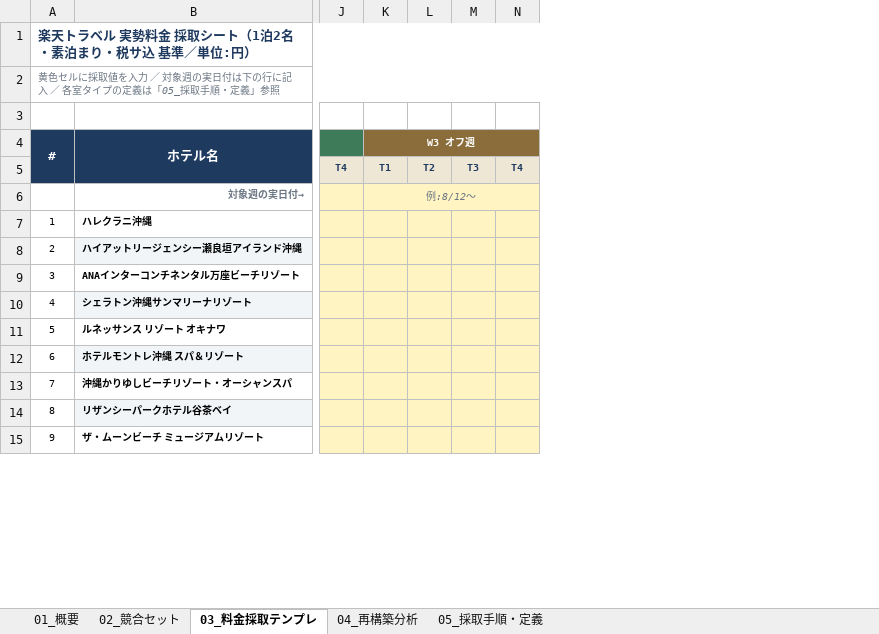
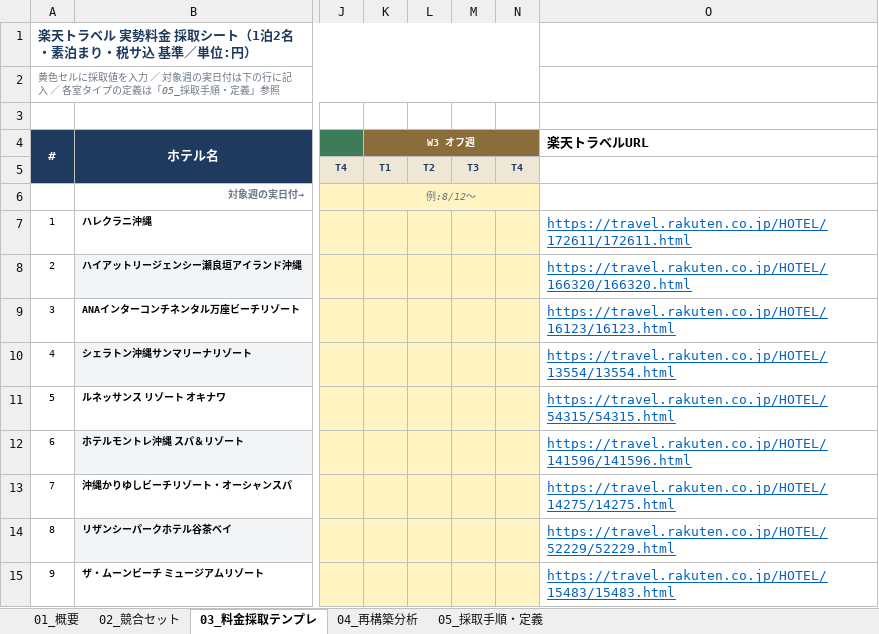
Before and after one commit to itoitoito30103010/-, an Excel workbook: 沖縄県恩納村エリア_競合料金調査_再構築フレームワーク.xlsx, sheet 03_料金採取テンプレ, drawn as a sheet; only a part is shown, gaps mark what is left out; values as stored, in another font and other column widths than the file's, no borders; the diff names each change by its address in the sheet, - before the commit and + after, or states it on an @@ line.

```diff
--- a/沖縄県恩納村エリア_競合料金調査_再構築フレームワーク.xlsx (sheet 03_料金採取テンプレ)
+++ b/沖縄県恩納村エリア_競合料金調査_再構築フレームワーク.xlsx (sheet 03_料金採取テンプレ)
+column O (楽天トラベルURL), rows 7-15: https://travel.rakuten.co.jp/HOTEL/172611/172611.html | https://travel.rakuten.co.jp/HOTEL/166320/166320.html | https://travel.rakuten.co.jp/HOTEL/16123/16123.html | https://travel.rakuten.co.jp/HOTEL/13554/13554.html | https://travel.rakuten.co.jp/HOTEL/54315/54315.html | https://travel.rakuten.co.jp/HOTEL/141596/141596.html | https://travel.rakuten.co.jp/HOTEL/14275/14275.html | https://travel.rakuten.co.jp/HOTEL/52229/52229.html | https://travel.rakuten.co.jp/HOTEL/15483/15483.html
```
Also changed, not shown: 5 other files.
